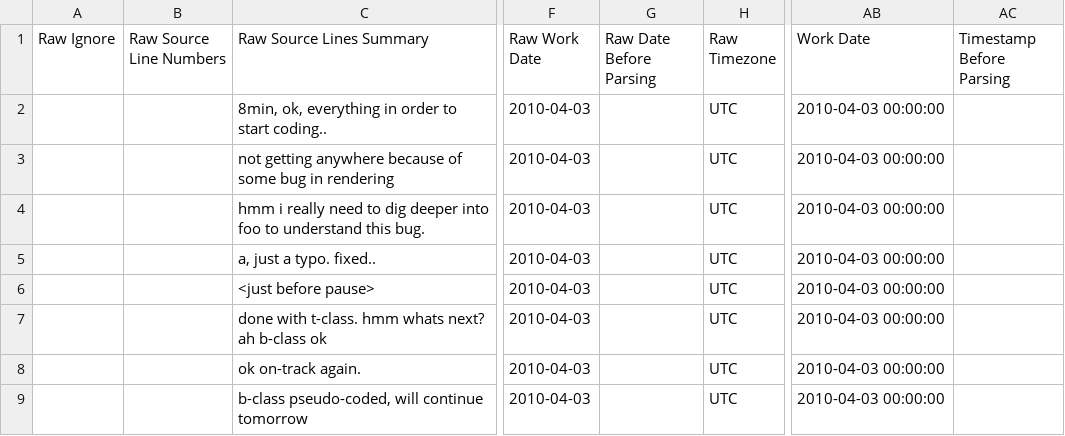
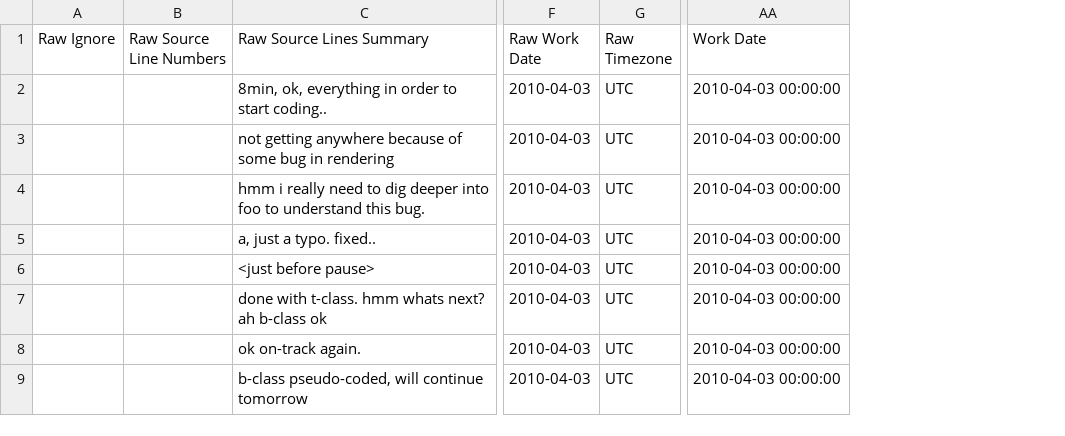
Before and after one commit to clerklabs/selfquantifier, a CSV file: clerkai/time_tracking/parsers/neamtime/test_data/incorrect/correctly-reported-processing-error-sourceline-1.tslog.expected.csv, drawn as a sheet; only a part is shown, gaps mark what is left out; the diff names each change by its address in the sheet, - before the commit and + after, or states it on an @@ line.

Commit message:
Restored tests + linting

```diff
--- a/clerkai/time_tracking/parsers/neamtime/test_data/incorrect/correctly-reported-processing-error-sourceline-1.tslog.expected.csv
+++ b/clerkai/time_tracking/parsers/neamtime/test_data/incorrect/correctly-reported-processing-error-sourceline-1.tslog.expected.csv
-column G (Raw Date Before Parsing), empty
-column AC (Timestamp Before Parsing), empty
```
Also changed, not shown: 6 other files.
